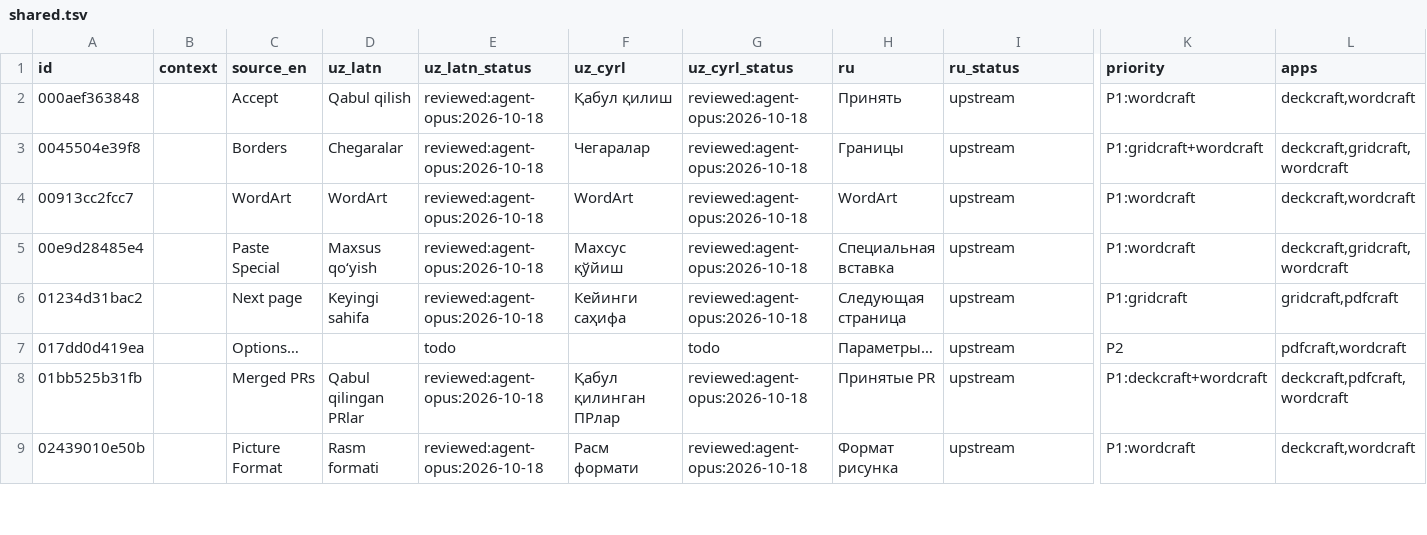
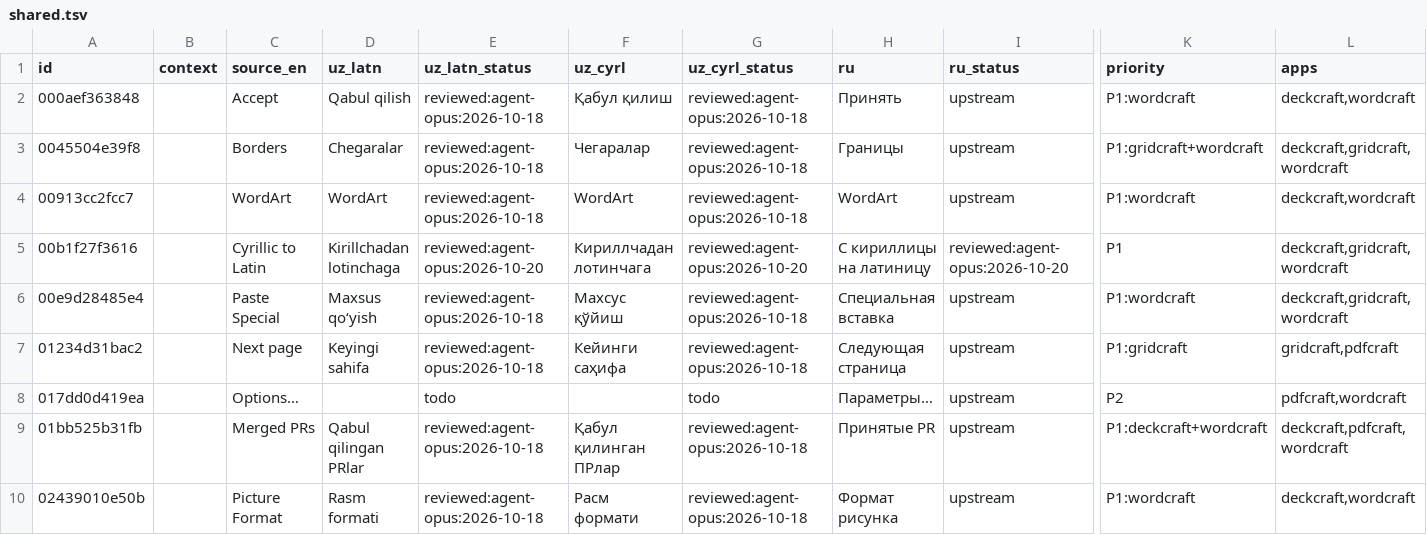
Before and after one commit to bakhodirovxz/Office, a TSV file: i18n/shared.tsv, drawn as a sheet; only a part is shown, gaps mark what is left out; rows hold the shown columns only; the diff covers the shown part only; the diff names each change by its address in the sheet, - before the commit and + after, or states it on an @@ line.

```diff
--- a/i18n/shared.tsv
+++ b/i18n/shared.tsv
+row 5: 00b1f27f3616 |  | Cyrillic to Latin | Kirillchadan lotinchaga | reviewed:agent-opus:2026-10-20 | Кириллчадан лотинчага | reviewed:agent-opus:2026-10-20 | С кириллицы на латиницу | reviewed:agent-opus:2026-10-20 | P1 | deckcraft,gridcraft,wordcraft
```
Also changed, not shown: 6 added rows elsewhere in this file, i18n/gridcraft.tsv, 17 other files.
